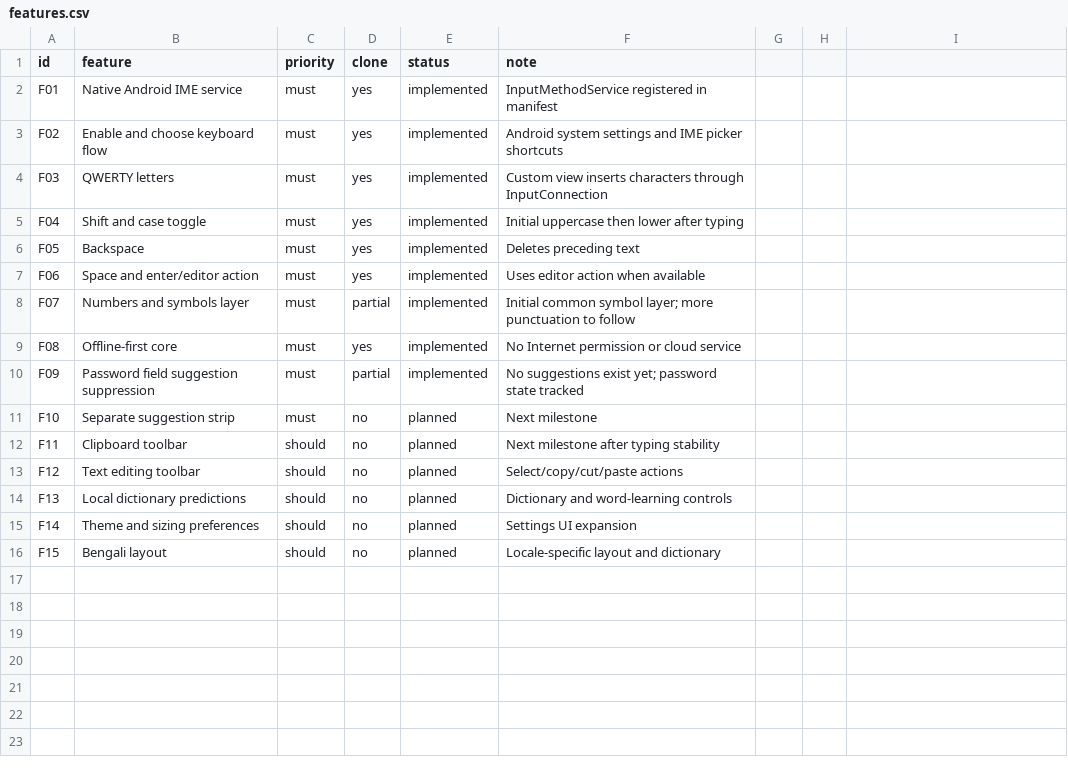
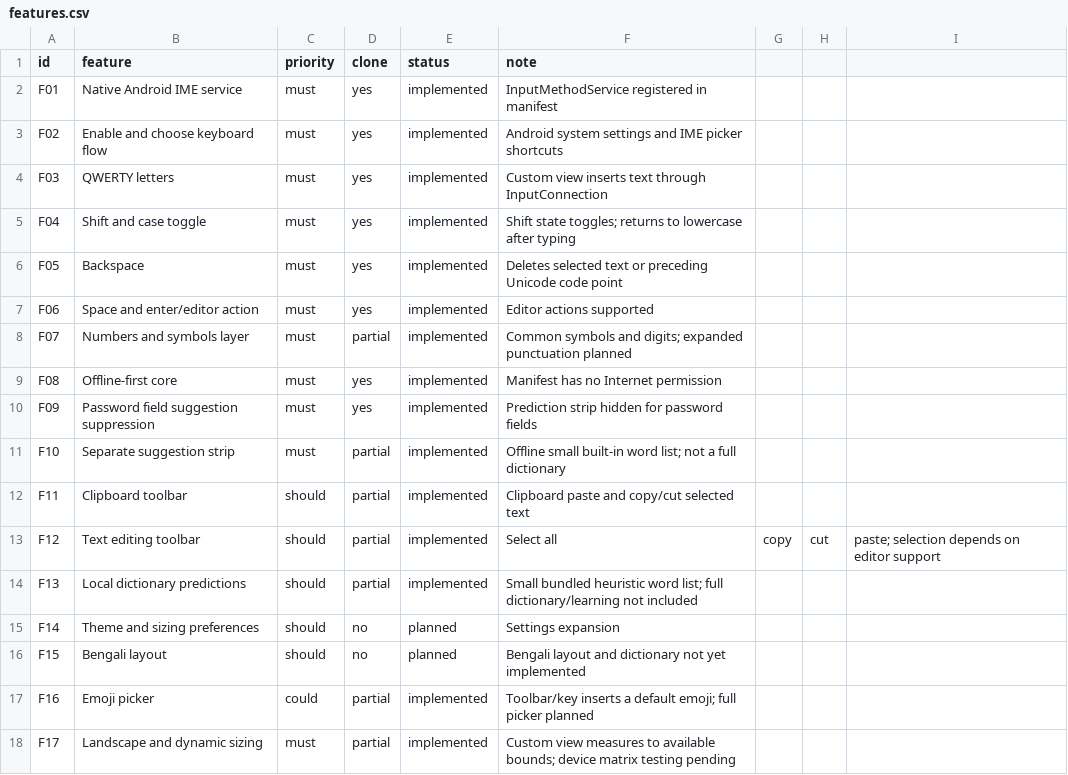
Before and after one commit to CrazeStudio/CrazeKeyboard-V2, a CSV file: replica/features.csv, drawn as a sheet.

Commit message:
build: add offline suggestions and editing toolbar

```diff
--- a/replica/features.csv
+++ b/replica/features.csv
@@ -3,14 +3,16 @@ F01,Native Android IME service,must,yes,implemented,InputMethodService registere
 F02,Enable and choose keyboard flow,must,yes,implemented,Android system settings and IME picker shortcuts
-F03,QWERTY letters,must,yes,implemented,Custom view inserts characters through InputConnection
-F04,Shift and case toggle,must,yes,implemented,Initial uppercase then lower after typing
-F05,Backspace,must,yes,implemented,Deletes preceding text
-F06,Space and enter/editor action,must,yes,implemented,Uses editor action when available
-F07,Numbers and symbols layer,must,partial,implemented,Initial common symbol layer; more punctuation to follow
-F08,Offline-first core,must,yes,implemented,No Internet permission or cloud service
-F09,Password field suggestion suppression,must,partial,implemented,No suggestions exist yet; password state tracked
-F10,Separate suggestion strip,must,no,planned,Next milestone
-F11,Clipboard toolbar,should,no,planned,Next milestone after typing stability
-F12,Text editing toolbar,should,no,planned,Select/copy/cut/paste actions
-F13,Local dictionary predictions,should,no,planned,Dictionary and word-learning controls
-F14,Theme and sizing preferences,should,no,planned,Settings UI expansion
-F15,Bengali layout,should,no,planned,Locale-specific layout and dictionary
+F03,QWERTY letters,must,yes,implemented,Custom view inserts text through InputConnection
+F04,Shift and case toggle,must,yes,implemented,Shift state toggles; returns to lowercase after typing
+F05,Backspace,must,yes,implemented,Deletes selected text or preceding Unicode code point
+F06,Space and enter/editor action,must,yes,implemented,Editor actions supported
+F07,Numbers and symbols layer,must,partial,implemented,Common symbols and digits; expanded punctuation planned
+F08,Offline-first core,must,yes,implemented,Manifest has no Internet permission
+F09,Password field suggestion suppression,must,yes,implemented,Prediction strip hidden for password fields
+F10,Separate suggestion strip,must,partial,implemented,Offline small built-in word list; not a full dictionary
+F11,Clipboard toolbar,should,partial,implemented,Clipboard paste and copy/cut selected text
+F12,Text editing toolbar,should,partial,implemented,Select all, copy, cut, paste; selection depends on editor support
+F13,Local dictionary predictions,should,partial,implemented,Small bundled heuristic word list; full dictionary/learning not included
+F14,Theme and sizing preferences,should,no,planned,Settings expansion
+F15,Bengali layout,should,no,planned,Bengali layout and dictionary not yet implemented
+F16,Emoji picker,could,partial,implemented,Toolbar/key inserts a default emoji; full picker planned
+F17,Landscape and dynamic sizing,must,partial,implemented,Custom view measures to available bounds; device matrix testing pending
```
Also changed, not shown: 2 other files.
